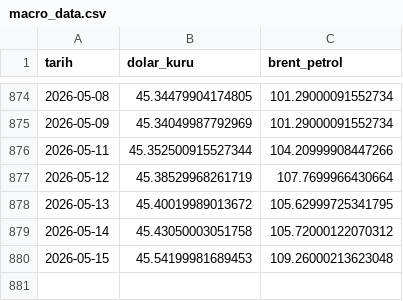
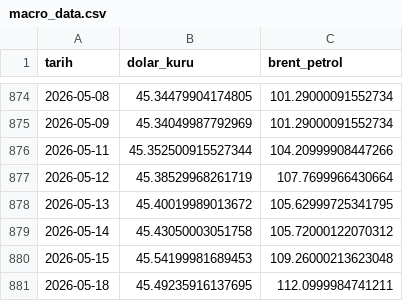
Before and after one commit to Rizakarakaya7/Tarim_pulse_pro, a CSV file: data/silver/macro_data.csv, drawn as a sheet; only a part is shown, gaps mark what is left out.

```diff
--- a/data/silver/macro_data.csv
+++ b/data/silver/macro_data.csv
@@ -880 +880,2 @@ tarih,dolar_kuru,brent_petrol
 2026-05-15,45.54199981689453,109.26000213623048
+2026-05-18,45.49235916137695,112.0999984741211
```
Also changed, not shown: 1 other file.
